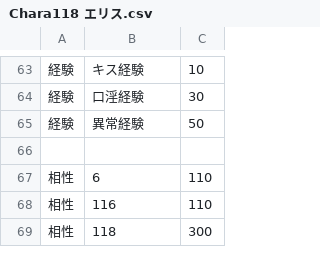
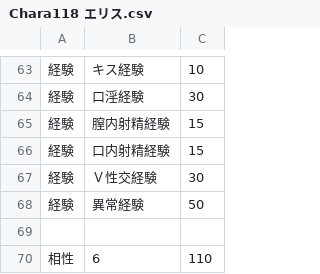
Before and after one commit to wamekukyouzin/eratohoK, a CSV file: CSV/Chara/Chara118 エリス.csv, drawn as a sheet; only a part is shown, gaps mark what is left out; the shorter side is filled out with more unchanged rows; the diff names each change by its address in the sheet, - before the commit and + after, or states it on an @@ line.

```diff
--- a/CSV/Chara/Chara118 エリス.csv
+++ b/CSV/Chara/Chara118 エリス.csv
+row 65: 経験 | 膣内射精経験 | 15
+row 66: 経験 | 口内射精経験 | 15
+row 67: 経験 | Ｖ性交経験 | 30
```
Also changed, not shown: CSV/Chara/Chara137 純狐.csv, CSV/Chara/Chara21 藍.csv, 57 other files.
